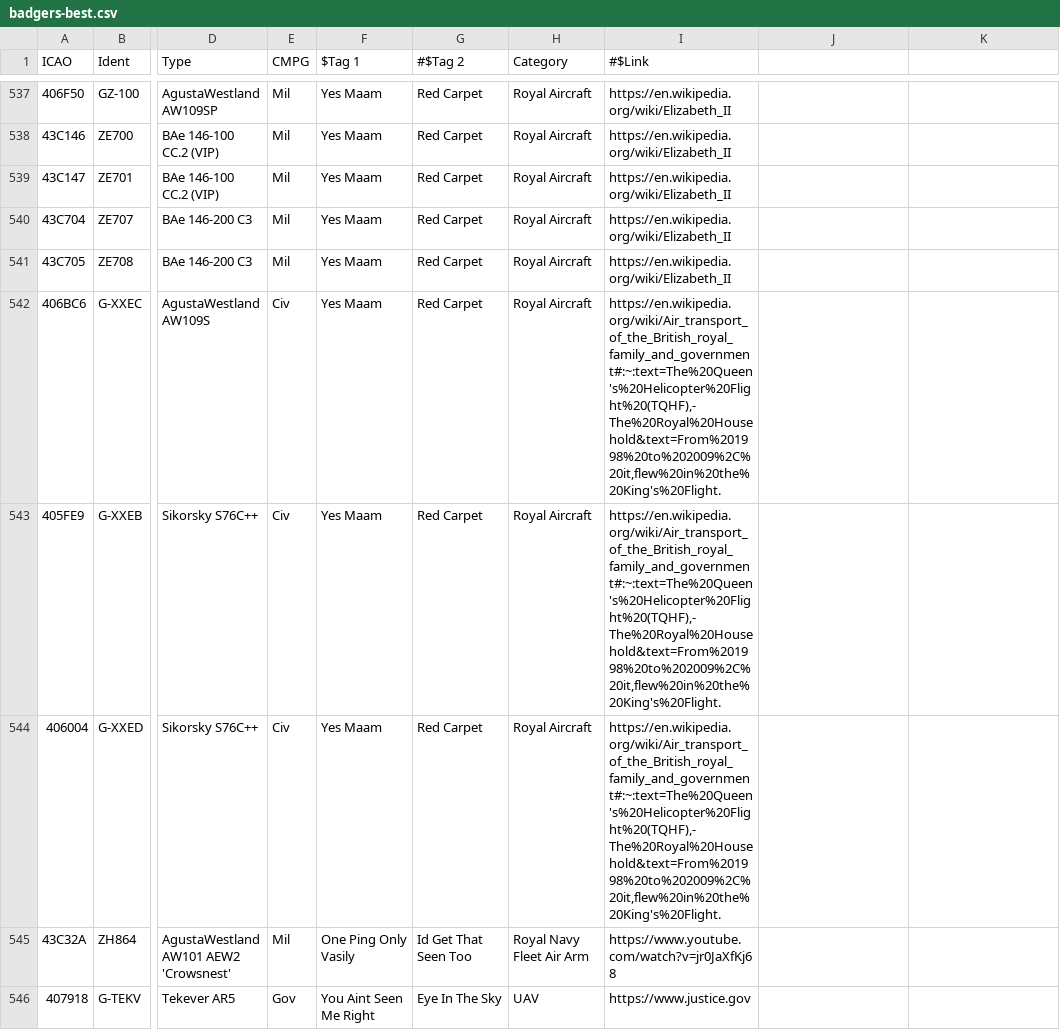
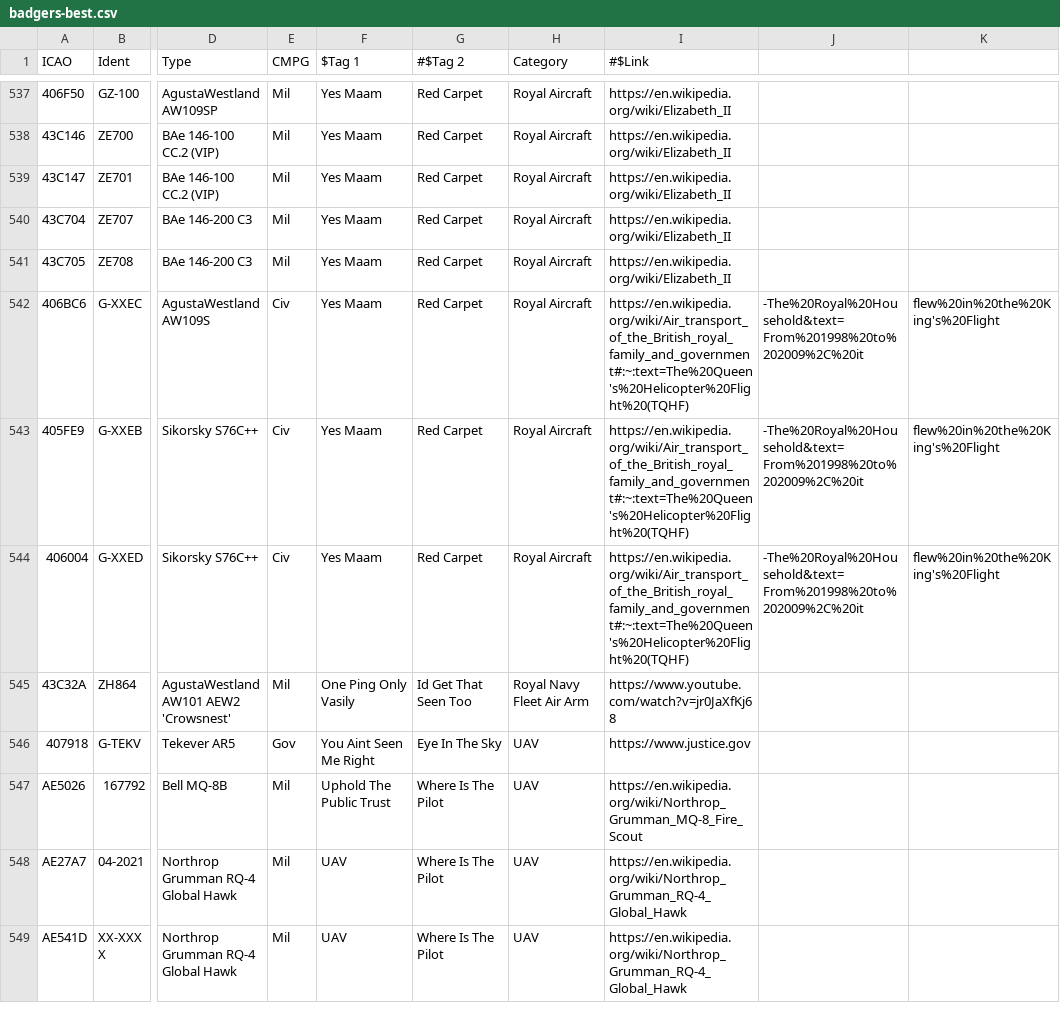
Before and after one commit to sdr-enthusiasts/plane-alert-db, a CSV file: badgers-best.csv, drawn as a sheet; only a part is shown, gaps mark what is left out; the shorter side is filled out with more unchanged rows; the diff names each change by its address in the sheet, - before the commit and + after, or states it on an @@ line.

Commit message:
Fixed dodgy link

```diff
--- a/badgers-best.csv
+++ b/badgers-best.csv
-I542:I544 (#$Link): https://en.wikipedia.org/wiki/Air_transport_of_the_British_royal_family_and_government#:~:text=The%20Queen's%20Helicopter%20Flight%20(TQHF),-The%20Royal%20Household&text=From%201998%20to%202009%2C%20it,flew%20in%20the%20King's%20Flight.
+I542:I544 (#$Link): https://en.wikipedia.org/wiki/Air_transport_of_the_British_royal_family_and_government#:~:text=The%20Queen's%20Helicopter%20Flight%20(TQHF)
-J542:J544: (empty)
+J542:J544: -The%20Royal%20Household&text=From%201998%20to%202009%2C%20it
-K542:K544: (empty)
+K542:K544: flew%20in%20the%20King's%20Flight
```
